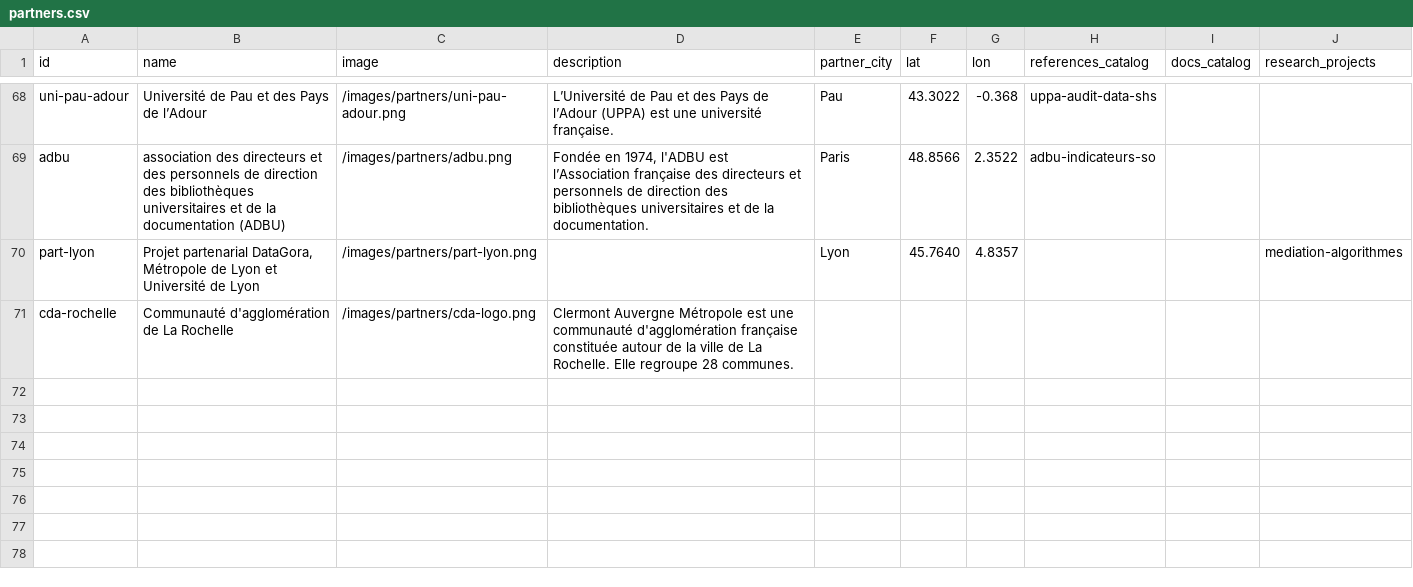
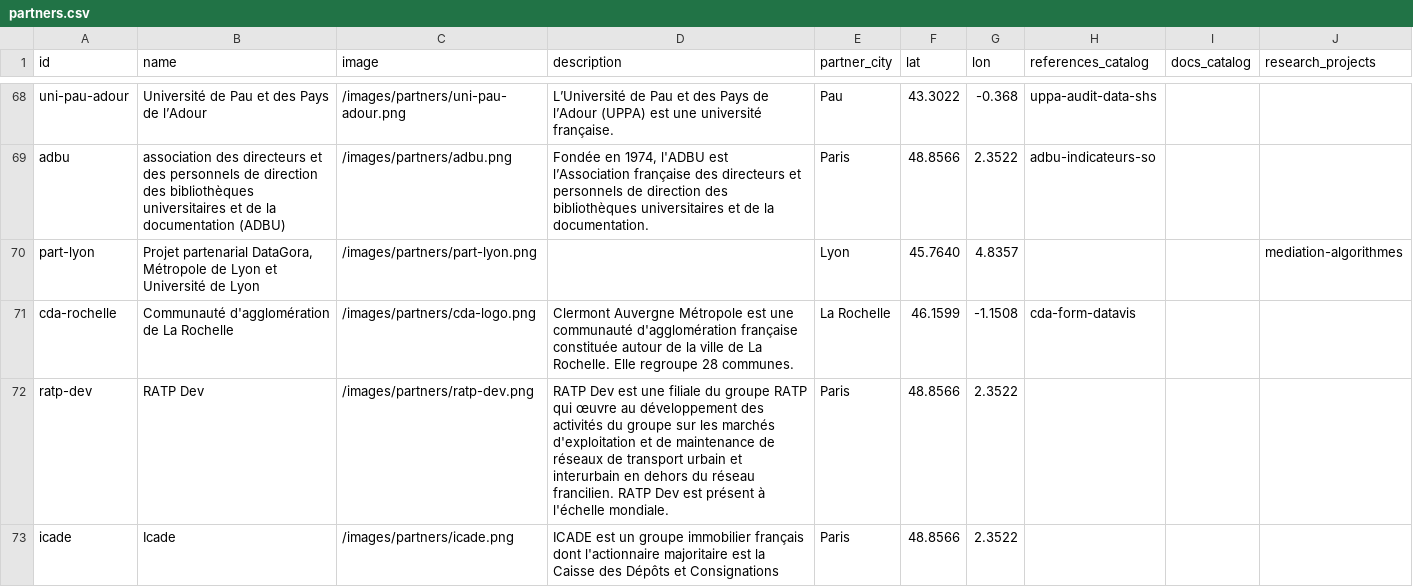
Before and after one commit to datactivist/opendatactivist, a CSV file: public/sitedata/partners.csv, drawn as a sheet; only a part is shown, gaps mark what is left out.

Commit message:
Update partners.csv

```diff
--- a/public/sitedata/partners.csv
+++ b/public/sitedata/partners.csv
@@ -80,2 +80,4 @@ adbu,association des directeurs et des personnels de direction des bibliothèque
 part-lyon,"Projet partenarial DataGora, Métropole de Lyon et Université de Lyon",/images/partners/part-lyon.png,,Lyon,45.7640,4.8357,,,mediation-algorithmes
-cda-rochelle,Communauté d'agglomération de La Rochelle,/images/partners/cda-logo.png,Clermont Auvergne Métropole est une communauté d'agglomération française constituée autour de la ville de La Rochelle. Elle regroupe 28 communes.,,,,,,
+cda-rochelle,Communauté d'agglomération de La Rochelle,/images/partners/cda-logo.png,Clermont Auvergne Métropole est une communauté d'agglomération française constituée autour de la ville de La Rochelle. Elle regroupe 28 communes.,La Rochelle,46.1599,-1.1508,cda-form-datavis,,
+ratp-dev,RATP Dev,/images/partners/ratp-dev.png,RATP Dev est une filiale du groupe RATP qui œuvre au développement des activités du groupe sur les marchés d'exploitation et de maintenance de réseaux de transport urbain et interurbain en dehors du réseau francilien. RATP Dev est présent à l'échelle mondiale.,Paris,48.8566,2.3522,,,
+icade,Icade,/images/partners/icade.png,ICADE est un groupe immobilier français dont l'actionnaire majoritaire est la Caisse des Dépôts et Consignations,Paris,48.8566,2.3522,,,
```
